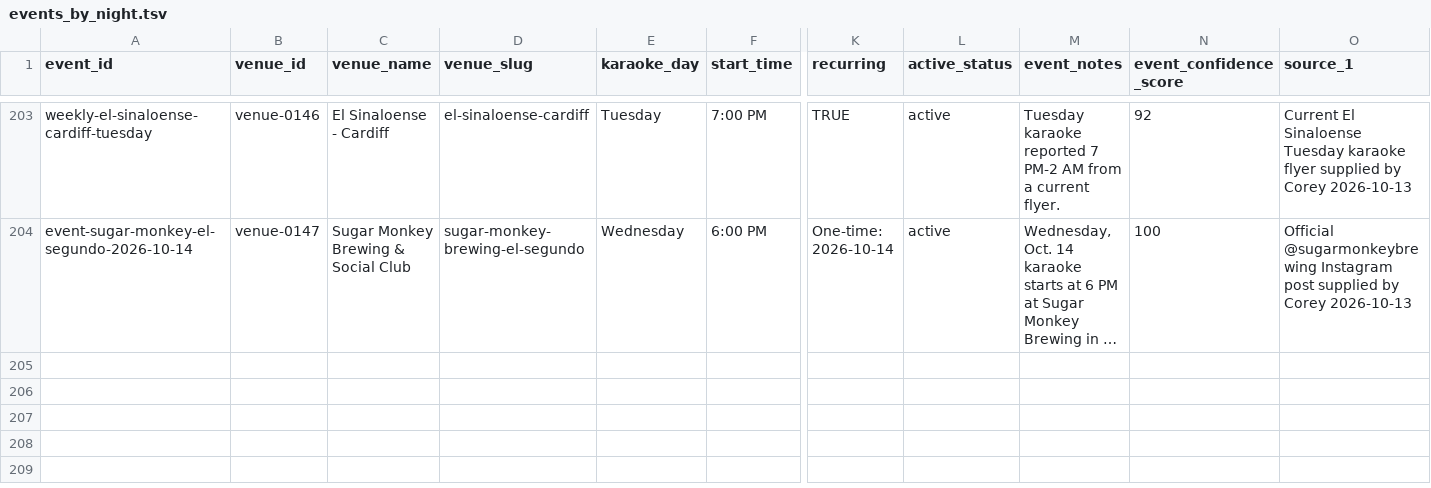
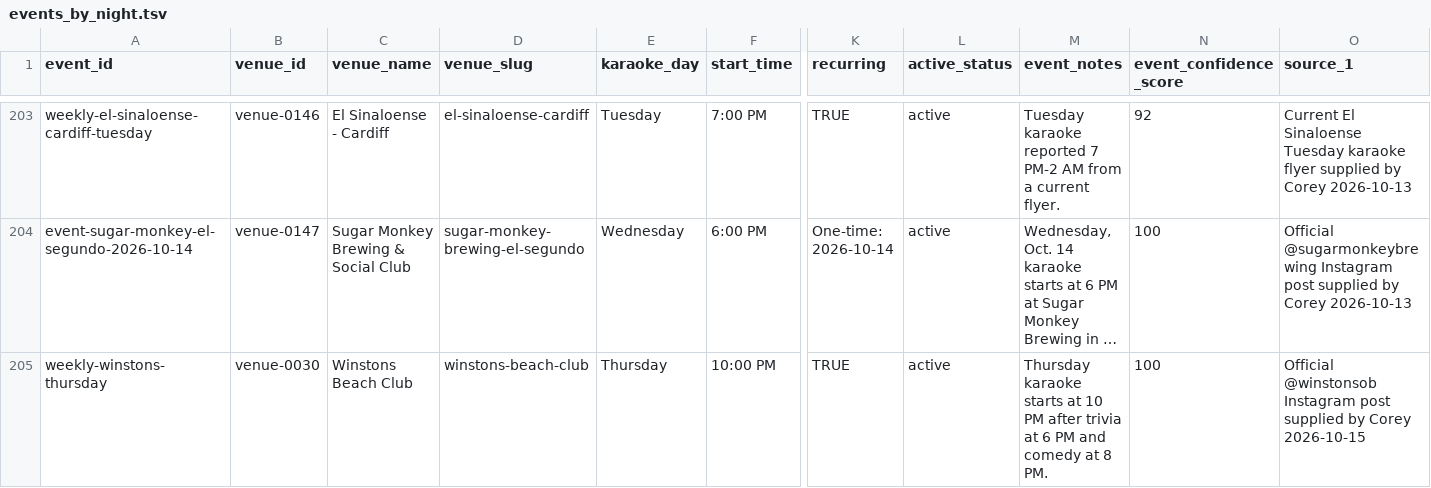
Before and after one commit to whiteinkcreates/singhub, a TSV file: public/data/events_by_night.tsv, drawn as a sheet; only a part is shown, gaps mark what is left out; long unchanged cells end in …; rows hold the shown columns only; the diff names each change by its address in the sheet, - before the commit and + after, or states it on an @@ line.

Commit message:
Add Winstons Thursday multi-activity lineup
* data: add Winstons Thursday activity lineup

* data: add Winstons Thursday karaoke

* data: refresh Winstons snapshot metadata

```diff
--- a/public/data/events_by_night.tsv
+++ b/public/data/events_by_night.tsv
+row 205: weekly-winstons-thursday | venue-0030 | Winstons Beach Club | winstons-beach-club | Thursday | 10:00 PM | TRUE | active | Thursday karaoke starts at 10 PM after trivia at 6 PM and comedy at 8 PM. | 100 | Official @winstonsob Instagram post supplied by Corey 2026-10-15
```
Also changed, not shown: public/data/venues.tsv, 1 other file.
